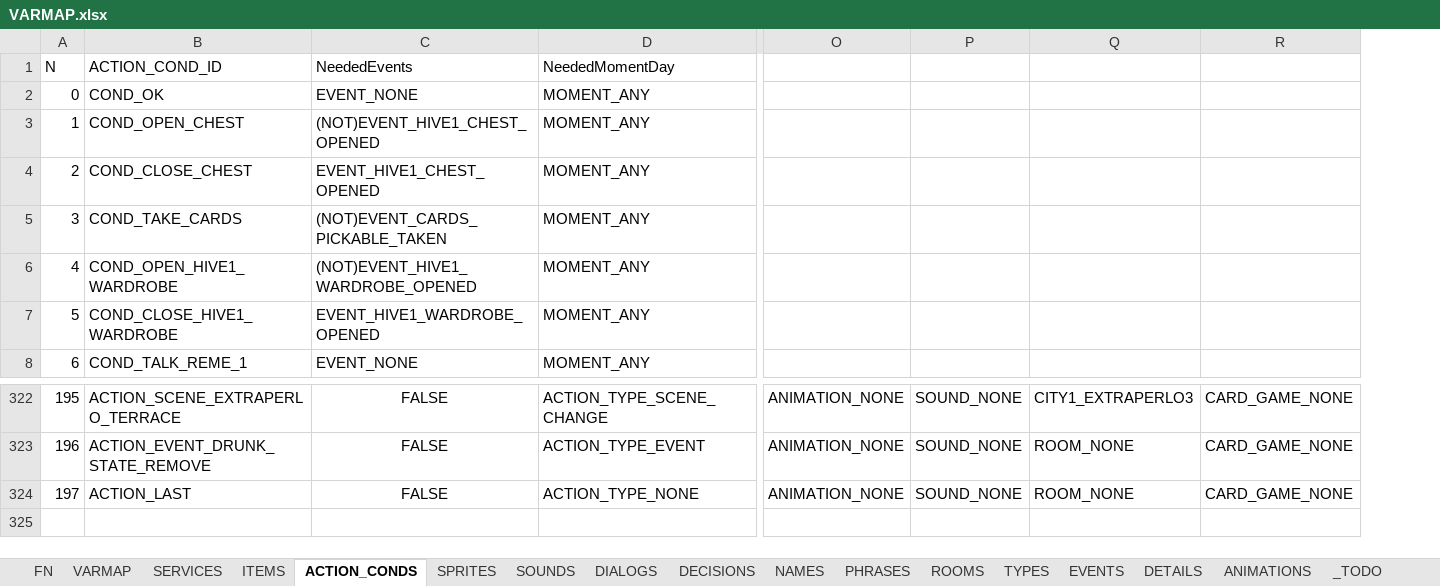
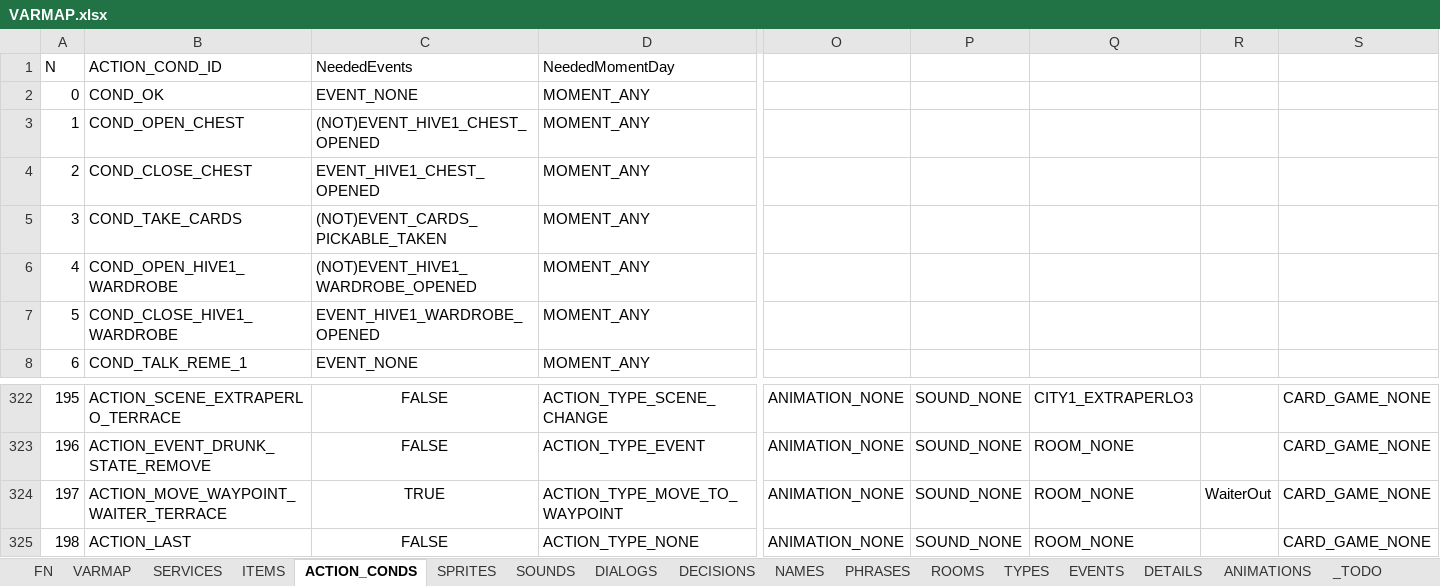
Before and after one commit to ivor4/Goblins3_AnotherQuest, an Excel workbook: VARMAP_Generator/VARMAP.xlsx, sheet ACTION_CONDS, drawn as a sheet; only a part is shown, gaps mark what is left out; values as stored, in another font and other column widths than the file's, no borders; charts and pictures and table styles not drawn; addresses are those after the commit; rows hold the shown columns only; the diff names each change by its address in the sheet, - before the commit and + after, or states it on an @@ line.

Commit message:
Items (NPC) can walk too. Pending normalization of size and flip

```diff
--- a/VARMAP_Generator/VARMAP.xlsx (sheet ACTION_CONDS)
+++ b/VARMAP_Generator/VARMAP.xlsx (sheet ACTION_CONDS)
+column R, empty
+row 324: 197 | ACTION_MOVE_WAYPOINT_WAITER_TERRACE | TRUE | ACTION_TYPE_MOVE_TO_WAYPOINT | ANIMATION_NONE | SOUND_NONE | ROOM_NONE | WaiterOut | CARD_GAME_NONE
@@ column A (N) renumbered from row 325 down @@
```
Also changed, not shown: sheet TYPES, sheet SERVICES, sheet DIALOGS, 28 other files.
